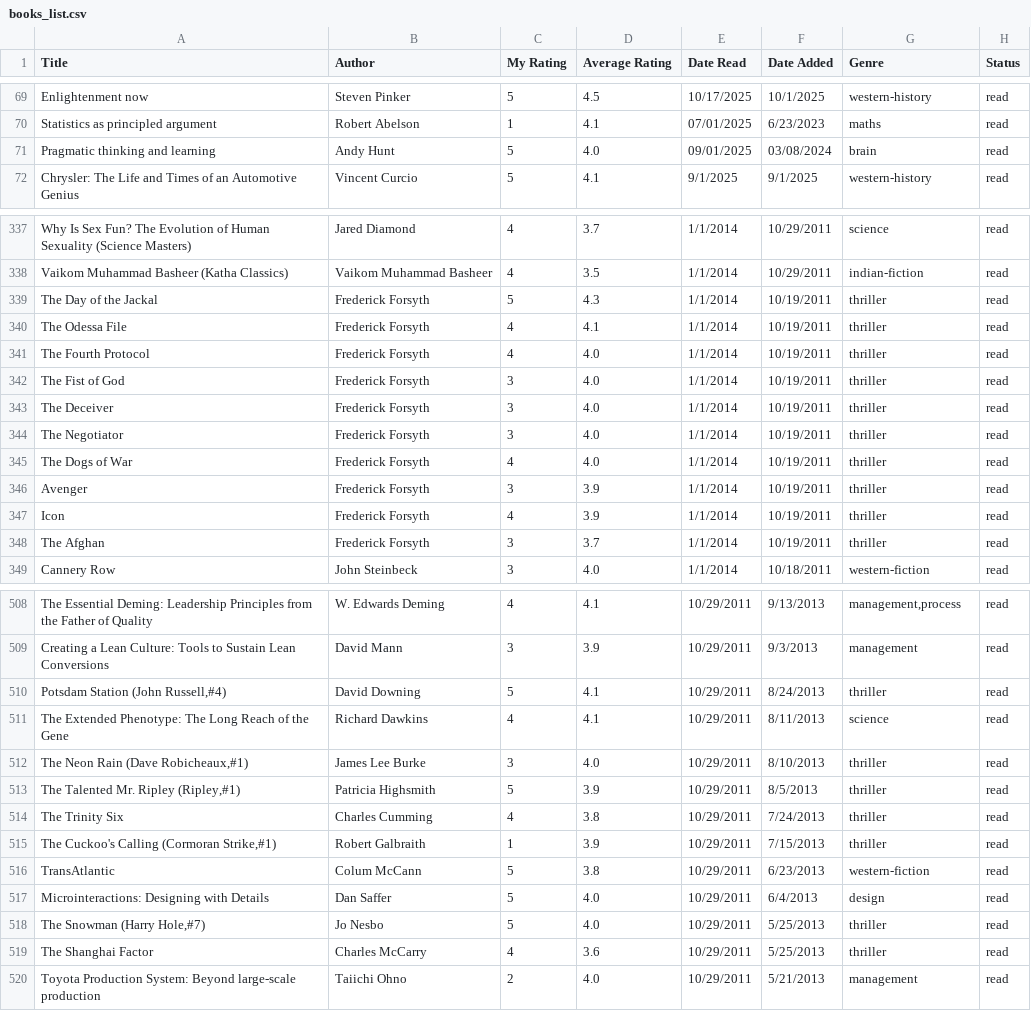
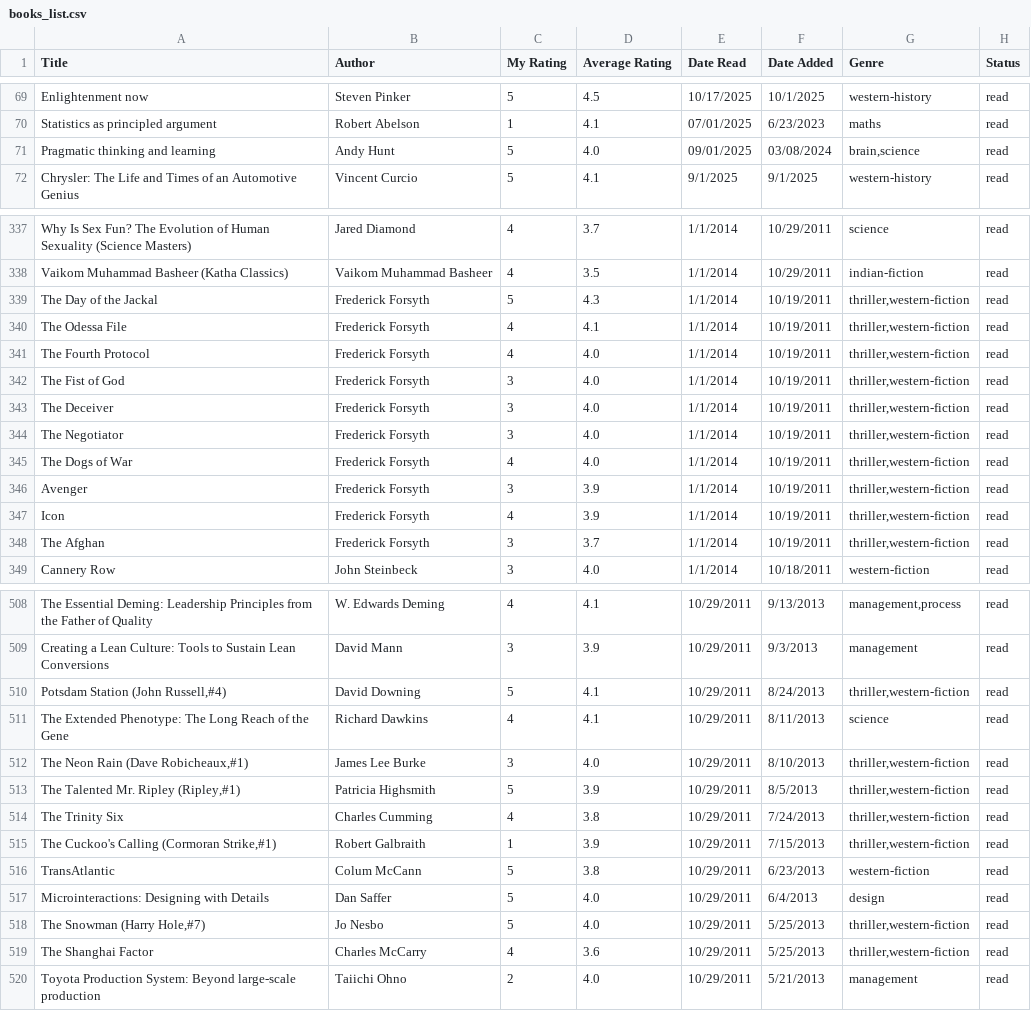
Before and after one commit to dilipwarrier/public, a CSV file: research/books_list.csv, drawn as a sheet; only a part is shown, gaps mark what is left out; the diff covers the shown part only.

Commit message:
Updated genres

```diff
--- a/research/books_list.csv
+++ b/research/books_list.csv
@@ -70,3 +70,3 @@ Enlightenment now,Steven Pinker,5,4.5,10/17/2025,10/1/2025,western-history,read
 Statistics as principled argument,Robert Abelson,1,4.1,07/01/2025,6/23/2023,maths,read
-Pragmatic thinking and learning,Andy Hunt,5,4.0,09/01/2025,03/08/2024,brain,read
+Pragmatic thinking and learning,Andy Hunt,5,4.0,09/01/2025,03/08/2024,"brain,science",read
 Chrysler: The Life and Times of an Automotive Genius,Vincent Curcio,5,4.1,9/1/2025,9/1/2025,western-history,read
@@ -338,12 +338,12 @@ Why Is Sex Fun? The Evolution of Human Sexuality (Science Masters),Jared Diamond
 Vaikom Muhammad Basheer (Katha Classics),Vaikom Muhammad Basheer,4,3.5,1/1/2014,10/29/2011,indian-fiction,read
-The Day of the Jackal,Frederick Forsyth,5,4.3,1/1/2014,10/19/2011,thriller,read
-The Odessa File,Frederick Forsyth,4,4.1,1/1/2014,10/19/2011,thriller,read
-The Fourth Protocol,Frederick Forsyth,4,4.0,1/1/2014,10/19/2011,thriller,read
-The Fist of God,Frederick Forsyth,3,4.0,1/1/2014,10/19/2011,thriller,read
-The Deceiver,Frederick Forsyth,3,4.0,1/1/2014,10/19/2011,thriller,read
-The Negotiator,Frederick Forsyth,3,4.0,1/1/2014,10/19/2011,thriller,read
-The Dogs of War,Frederick Forsyth,4,4.0,1/1/2014,10/19/2011,thriller,read
-Avenger,Frederick Forsyth,3,3.9,1/1/2014,10/19/2011,thriller,read
-Icon,Frederick Forsyth,4,3.9,1/1/2014,10/19/2011,thriller,read
-The Afghan,Frederick Forsyth,3,3.7,1/1/2014,10/19/2011,thriller,read
+The Day of the Jackal,Frederick Forsyth,5,4.3,1/1/2014,10/19/2011,"thriller,western-fiction",read
+The Odessa File,Frederick Forsyth,4,4.1,1/1/2014,10/19/2011,"thriller,western-fiction",read
+The Fourth Protocol,Frederick Forsyth,4,4.0,1/1/2014,10/19/2011,"thriller,western-fiction",read
+The Fist of God,Frederick Forsyth,3,4.0,1/1/2014,10/19/2011,"thriller,western-fiction",read
+The Deceiver,Frederick Forsyth,3,4.0,1/1/2014,10/19/2011,"thriller,western-fiction",read
+The Negotiator,Frederick Forsyth,3,4.0,1/1/2014,10/19/2011,"thriller,western-fiction",read
+The Dogs of War,Frederick Forsyth,4,4.0,1/1/2014,10/19/2011,"thriller,western-fiction",read
+Avenger,Frederick Forsyth,3,3.9,1/1/2014,10/19/2011,"thriller,western-fiction",read
+Icon,Frederick Forsyth,4,3.9,1/1/2014,10/19/2011,"thriller,western-fiction",read
+The Afghan,Frederick Forsyth,3,3.7,1/1/2014,10/19/2011,"thriller,western-fiction",read
 Cannery Row,John Steinbeck,3,4.0,1/1/2014,10/18/2011,western-fiction,read
@@ -509,12 +509,12 @@ The Essential Deming: Leadership Principles from the Father of Quality,W. Edward
 Creating a Lean Culture: Tools to Sustain Lean Conversions,David Mann,3,3.9,10/29/2011,9/3/2013,management,read
-"Potsdam Station (John Russell,#4)",David Downing,5,4.1,10/29/2011,8/24/2013,thriller,read
+"Potsdam Station (John Russell,#4)",David Downing,5,4.1,10/29/2011,8/24/2013,"thriller,western-fiction",read
 The Extended Phenotype: The Long Reach of the Gene,Richard Dawkins,4,4.1,10/29/2011,8/11/2013,science,read
-"The Neon Rain (Dave Robicheaux,#1)",James Lee Burke,3,4.0,10/29/2011,8/10/2013,thriller,read
-"The Talented Mr. Ripley (Ripley,#1)",Patricia Highsmith,5,3.9,10/29/2011,8/5/2013,thriller,read
-The Trinity Six,Charles Cumming,4,3.8,10/29/2011,7/24/2013,thriller,read
-"The Cuckoo's Calling (Cormoran Strike,#1)",Robert Galbraith,1,3.9,10/29/2011,7/15/2013,thriller,read
+"The Neon Rain (Dave Robicheaux,#1)",James Lee Burke,3,4.0,10/29/2011,8/10/2013,"thriller,western-fiction",read
+"The Talented Mr. Ripley (Ripley,#1)",Patricia Highsmith,5,3.9,10/29/2011,8/5/2013,"thriller,western-fiction",read
+The Trinity Six,Charles Cumming,4,3.8,10/29/2011,7/24/2013,"thriller,western-fiction",read
+"The Cuckoo's Calling (Cormoran Strike,#1)",Robert Galbraith,1,3.9,10/29/2011,7/15/2013,"thriller,western-fiction",read
 TransAtlantic,Colum McCann,5,3.8,10/29/2011,6/23/2013,western-fiction,read
 Microinteractions: Designing with Details,Dan Saffer,5,4.0,10/29/2011,6/4/2013,design,read
-"The Snowman (Harry Hole,#7)",Jo Nesbo,5,4.0,10/29/2011,5/25/2013,thriller,read
-The Shanghai Factor,Charles McCarry,4,3.6,10/29/2011,5/25/2013,thriller,read
+"The Snowman (Harry Hole,#7)",Jo Nesbo,5,4.0,10/29/2011,5/25/2013,"thriller,western-fiction",read
+The Shanghai Factor,Charles McCarry,4,3.6,10/29/2011,5/25/2013,"thriller,western-fiction",read
 Toyota Production System: Beyond large-scale production,Taiichi Ohno,2,4.0,10/29/2011,5/21/2013,management,read
```
Also changed, not shown: 112 edited cells elsewhere in this file.
